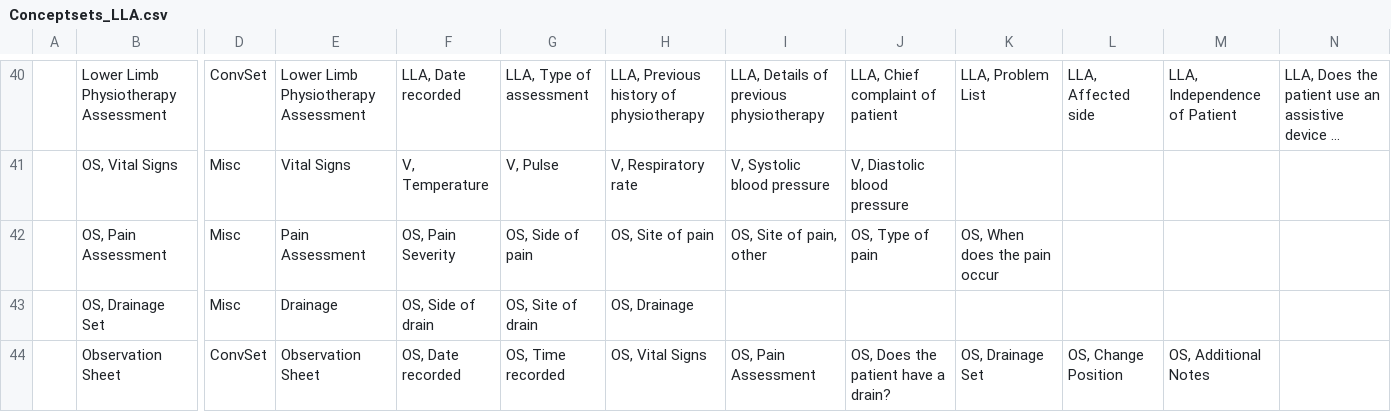
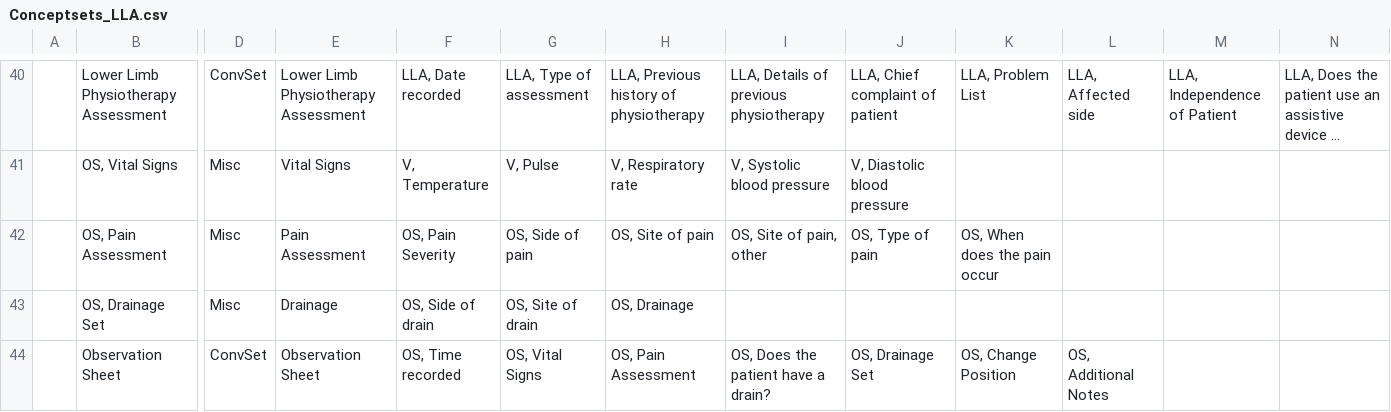
Before and after one commit to trodriguezmsf/amman-config, a CSV file: openmrs/ammancsv/release3.4/Conceptsets_LLA.csv, drawn as a sheet; only a part is shown, gaps mark what is left out; long unchanged cells end in …; the diff names each change by its address in the sheet, - before the commit and + after, or states it on an @@ line.

```diff
--- a/openmrs/ammancsv/release3.4/Conceptsets_LLA.csv
+++ b/openmrs/ammancsv/release3.4/Conceptsets_LLA.csv
-F44: OS, Date recorded
+F44: OS, Time recorded
-G44: OS, Time recorded
+G44: OS, Vital Signs
-H44: OS, Vital Signs
+H44: OS, Pain Assessment
-I44: OS, Pain Assessment
+I44: OS, Does the patient have a drain?
-J44: OS, Does the patient have a drain?
+J44: OS, Drainage Set
-K44: OS, Drainage Set
+K44: OS, Change Position
-L44: OS, Change Position
+L44: OS, Additional Notes
-M44: OS, Additional Notes
+M44: (empty)
```
Also changed, not shown: openmrs/ammancsv/release3.4/Conceptslla.csv.
